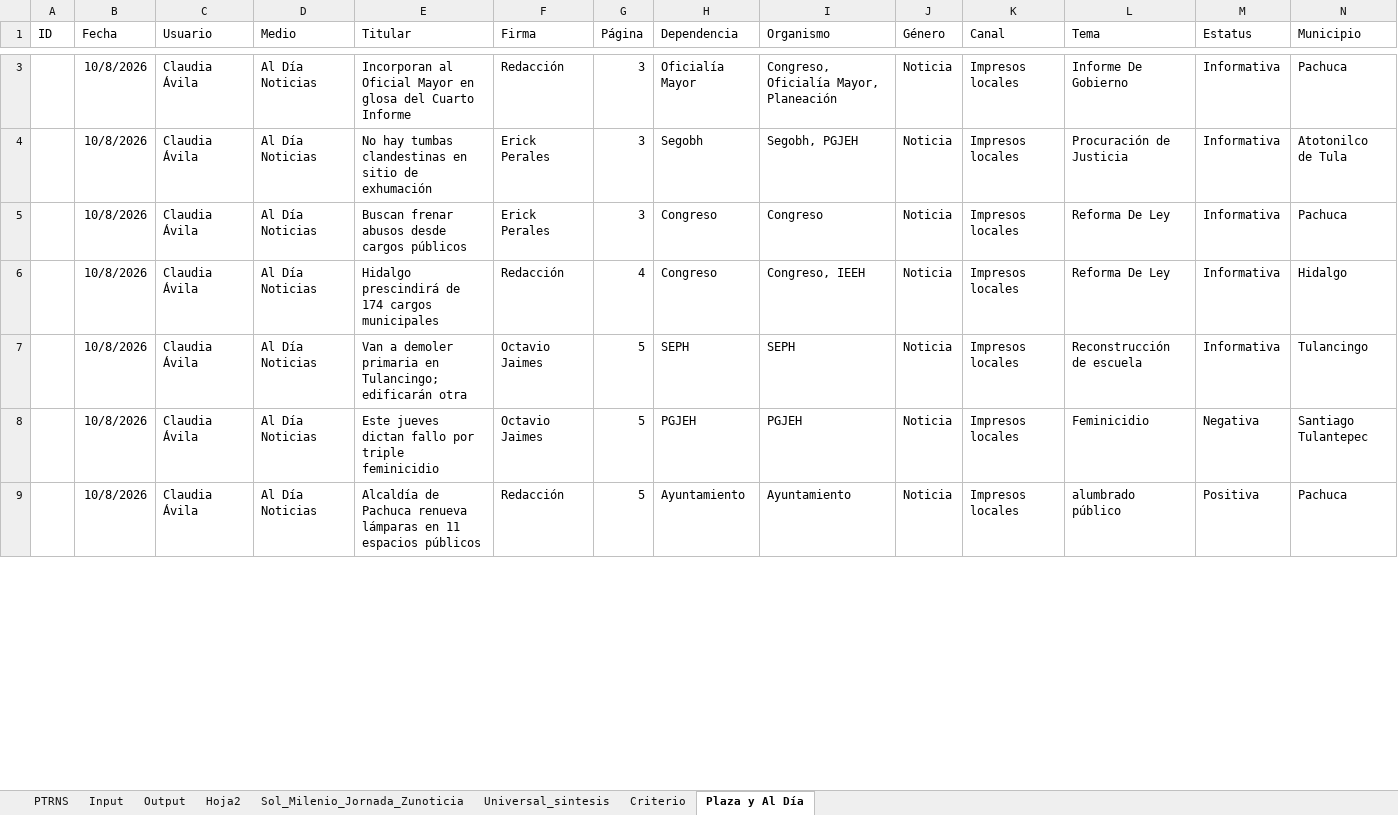
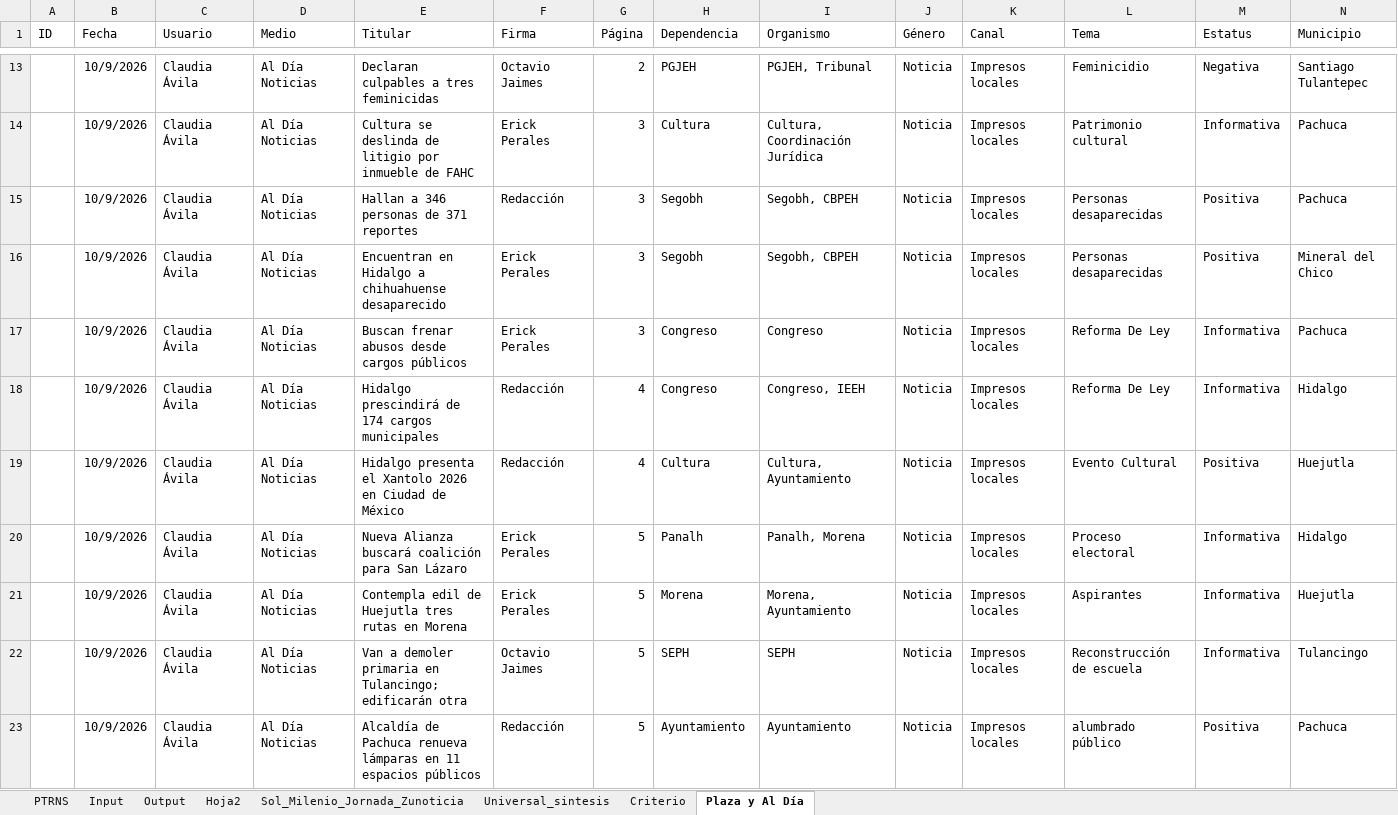
Before and after one commit to thelonious9/capturanotas, an Excel workbook: Traductor patrón-esclavo.xlsx, sheet Plaza y Al Día, drawn as a sheet; only a part is shown, gaps mark what is left out; values as stored, in another font and other column widths than the file's, no borders; table styles not drawn; removed rows and columns are numbered as before the commit, all else as after; the diff covers the shown part only; the diff names each change by its address in the sheet, - before the commit and + after, or states it on an @@ line.

```diff
--- a/Traductor patrón-esclavo.xlsx (sheet Plaza y Al Día)
+++ b/Traductor patrón-esclavo.xlsx (sheet Plaza y Al Día)
+row 13:  | 10/9/2026 | Claudia Ávila | Al Día Noticias | Declaran culpables a tres feminicidas | Octavio Jaimes | 2 | PGJEH | PGJEH, Tribunal | Noticia | Impresos locales | Feminicidio | Negativa | Santiago Tulantepec
-B14 (Fecha): 10/8/2026
+B14 (Fecha): 10/9/2026
-E14 (Titular): Incorporan al Oficial Mayor en glosa del Cuarto Informe
+E14 (Titular): Cultura se deslinda de litigio por inmueble de FAHC
-F14 (Firma): Redacción
+F14 (Firma): Erick Perales
-H14 (Dependencia): Oficialía Mayor
+H14 (Dependencia): Cultura
-I14 (Organismo): Congreso, Oficialía Mayor, Planeación
+I14 (Organismo): Cultura, Coordinación Jurídica
-L14 (Tema): Informe De Gobierno
+L14 (Tema): Patrimonio cultural
+row 15:  | 10/9/2026 | Claudia Ávila | Al Día Noticias | Hallan a 346 personas de 371 reportes | Redacción | 3 | Segobh | Segobh, CBPEH | Noticia | Impresos locales | Personas desaparecidas | Positiva | Pachuca
-B16:B18 (Fecha): 10/8/2026
+B16:B18 (Fecha): 10/9/2026
-E16 (Titular): No hay tumbas clandestinas en sitio de exhumación
+E16 (Titular): Encuentran en Hidalgo a chihuahuense desaparecido
-I16 (Organismo): Segobh, PGJEH
+I16 (Organismo): Segobh, CBPEH
-L16 (Tema): Procuración de Justicia
+L16 (Tema): Personas desaparecidas
-M16 (Estatus): Informativa
+M16 (Estatus): Positiva
-N16 (Municipio): Atotonilco de Tula
+N16 (Municipio): Mineral del Chico
+row 19:  | 10/9/2026 | Claudia Ávila | Al Día Noticias | Hidalgo presenta el Xantolo 2026 en Ciudad de México | Redacción | 4 | Cultura | Cultura, Ayuntamiento | Noticia | Impresos locales | Evento Cultural | Positiva | Huejutla
+row 20:  | 10/9/2026 | Claudia Ávila | Al Día Noticias | Nueva Alianza buscará coalición para San Lázaro | Erick Perales | 5 | Panalh | Panalh, Morena | Noticia | Impresos locales | Proceso electoral | Informativa | Hidalgo
+row 21:  | 10/9/2026 | Claudia Ávila | Al Día Noticias | Contempla edil de Huejutla tres rutas en Morena | Erick Perales | 5 | Morena | Morena, Ayuntamiento | Noticia | Impresos locales | Aspirantes | Informativa | Huejutla
-B22 (Fecha): 10/8/2026
+B22 (Fecha): 10/9/2026
-row 8:  | 10/8/2026 | Claudia Ávila | Al Día Noticias | Este jueves dictan fallo por triple feminicidio | Octavio Jaimes | 5 | PGJEH | PGJEH | Noticia | Impresos locales | Feminicidio | Negativa | Santiago Tulantepec
-B23 (Fecha): 10/8/2026
+B23 (Fecha): 10/9/2026
```
Also changed, not shown: 12 added rows, 27 removed rows and 12 edited cells elsewhere in this sheet, sheet Output, sheet Input, sheet PTRNS, sheet Sol_Milenio_Jornada_Zunoticia, sheet Criterio, sheet Universal_sintesis, 1 more sheet, hidden cells, tABLA PARA XML.xlsx, 1 other file.
